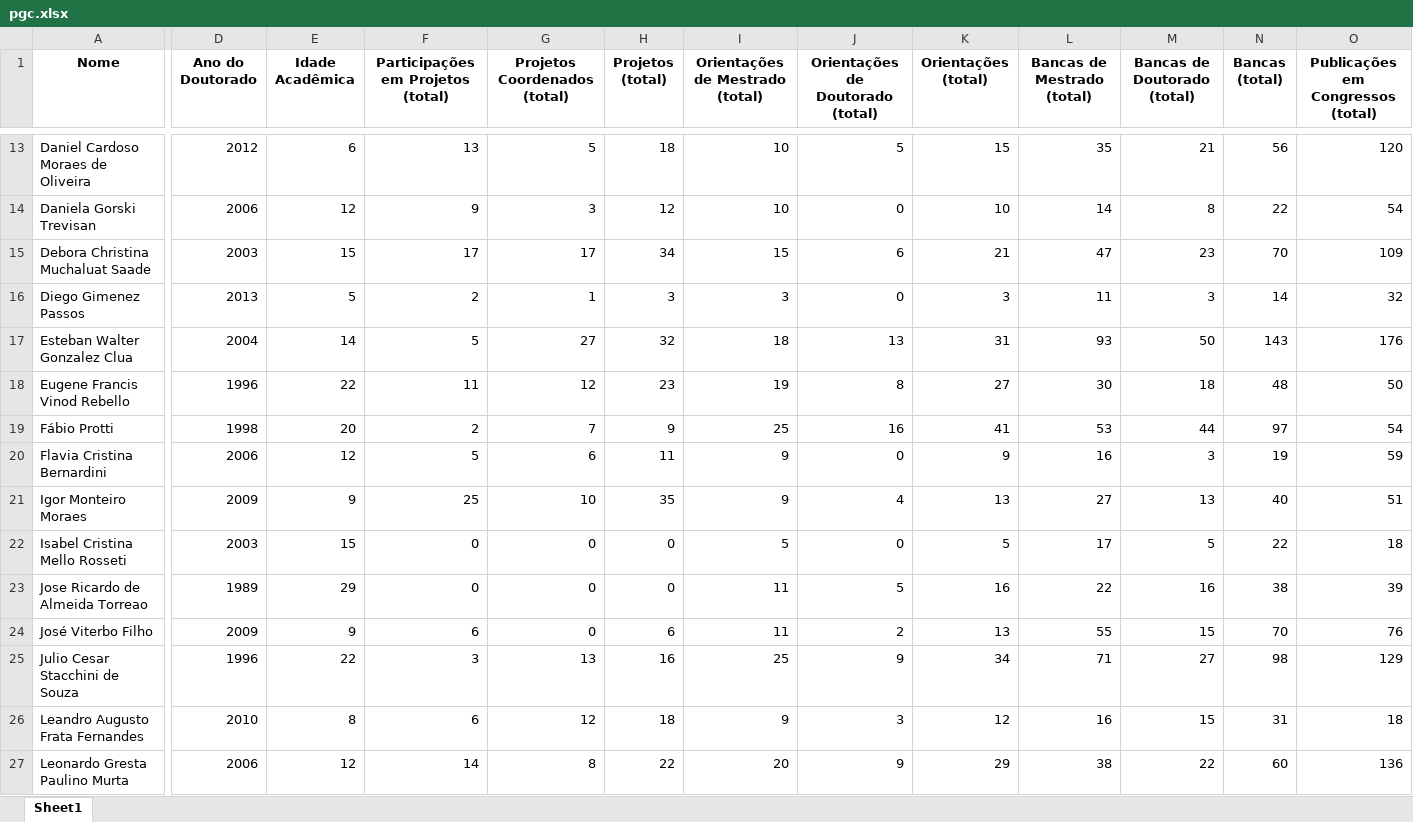
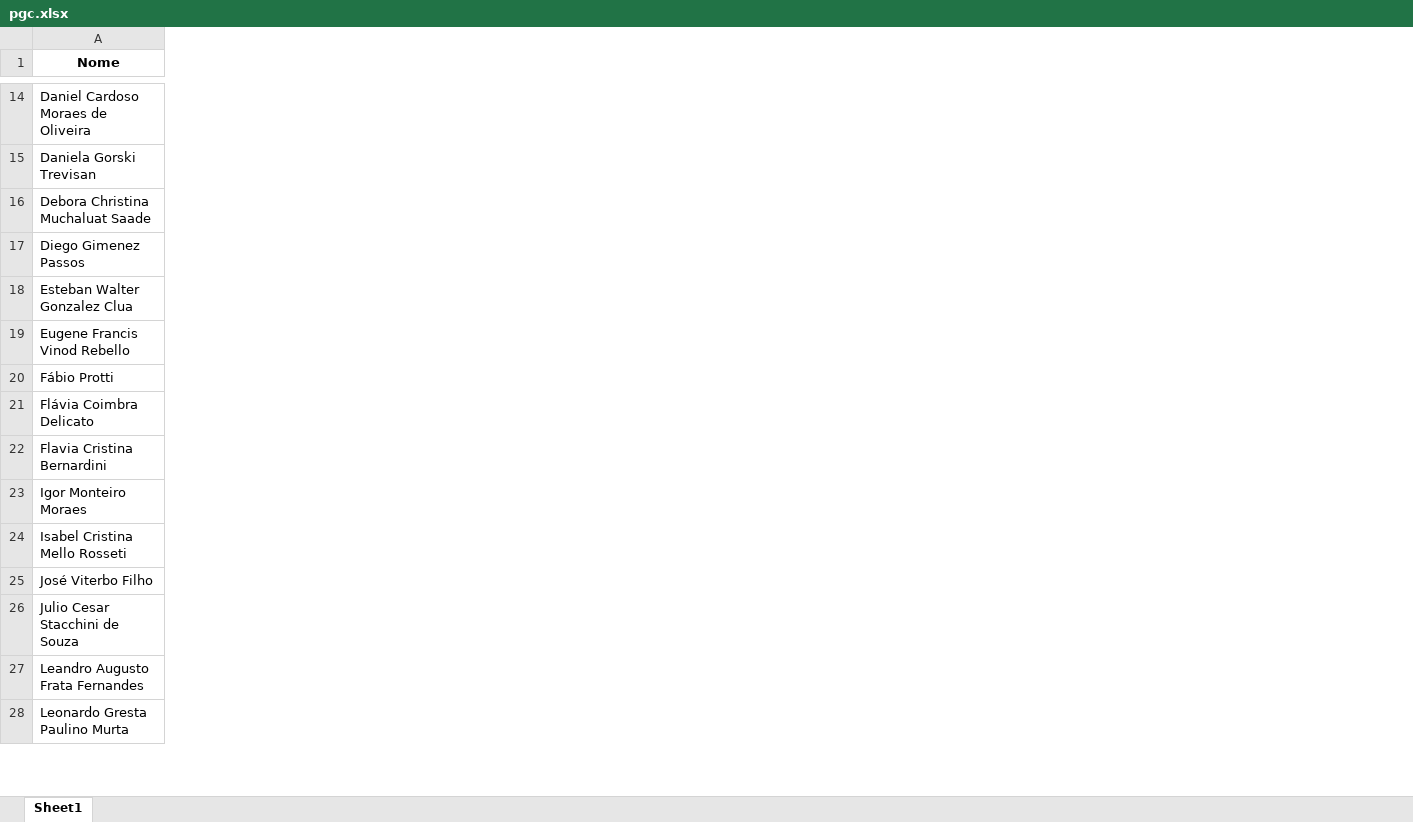
Before and after one commit to gems-uff/perfil, an Excel workbook: pgc.xlsx, sheet Sheet1, drawn as a sheet; only a part is shown, gaps mark what is left out; values as stored, in another font and other column widths than the file's, no borders; removed rows and columns are numbered as before the commit, all else as after; rows hold the shown columns only; the diff covers the shown part only; the diff names each change by its address in the sheet, - before the commit and + after, or states it on an @@ line.

Commit message:
Asks the captcha to the user during download. Updates the professor list of the graduate program at UFF and adds their current lattes cv.

```diff
--- a/pgc.xlsx (sheet Sheet1)
+++ b/pgc.xlsx (sheet Sheet1)
-column D (Ano do Doutorado), rows 13-22: 2012 | 2006 | 2003 | 2013 | 2004 | 1996 | 1998 | 2006 | 2009 | 2003; rows 24-27: 2009 | 1996 | 2010 | 2006
-column E (Idade Acadêmica), rows 13-22: 6 | 12 | 15 | 5 | 14 | 22 | 20 | 12 | 9 | 15; rows 24-27: 9 | 22 | 8 | 12
-column F, row 1: Participações em Projetos (total); rows 13-22: 13 | 9 | 17 | 2 | 5 | 11 | 2 | 5 | 25 | 0; rows 24-27: 6 | 3 | 6 | 14
-column G (Projetos Coordenados (total)), rows 13-22: 5 | 3 | 17 | 1 | 27 | 12 | 7 | 6 | 10 | 0; rows 24-27: 0 | 13 | 12 | 8
-column H (Projetos (total)), rows 13-22: 18 | 12 | 34 | 3 | 32 | 23 | 9 | 11 | 35 | 0; rows 24-27: 6 | 16 | 18 | 22
-column I (Orientações de Mestrado (total)), rows 13-22: 10 | 10 | 15 | 3 | 18 | 19 | 25 | 9 | 9 | 5; rows 24-27: 11 | 25 | 9 | 20
-column J (Orientações de Doutorado (total)), rows 13-22: 5 | 0 | 6 | 0 | 13 | 8 | 16 | 0 | 4 | 0; rows 24-27: 2 | 9 | 3 | 9
-column K (Orientações (total)), rows 13-22: 15 | 10 | 21 | 3 | 31 | 27 | 41 | 9 | 13 | 5; rows 24-27: 13 | 34 | 12 | 29
-column L (Bancas de Mestrado (total)), rows 13-22: 35 | 14 | 47 | 11 | 93 | 30 | 53 | 16 | 27 | 17; rows 24-27: 55 | 71 | 16 | 38
-column M (Bancas de Doutorado (total)), rows 13-22: 21 | 8 | 23 | 3 | 50 | 18 | 44 | 3 | 13 | 5; rows 24-27: 15 | 27 | 15 | 22
-column N (Bancas (total)), rows 13-22: 56 | 22 | 70 | 14 | 143 | 48 | 97 | 19 | 40 | 22; rows 24-27: 70 | 98 | 31 | 60
-column O, row 1: Publicações em Congressos (total); rows 13-22: 120 | 54 | 109 | 32 | 176 | 50 | 54 | 59 | 51 | 18; rows 24-27: 76 | 129 | 18 | 136
+row 21: Flávia Coimbra Delicato
-row 23: Jose Ricardo de Almeida Torreao | 1989 | 29 | 0 | 0 | 0 | 11 | 5 | 16 | 22 | 16 | 38 | 39
```
Also changed, not shown: 4 added rows, 2 removed rows and 38 removed columns elsewhere in this sheet, 2 other files.
